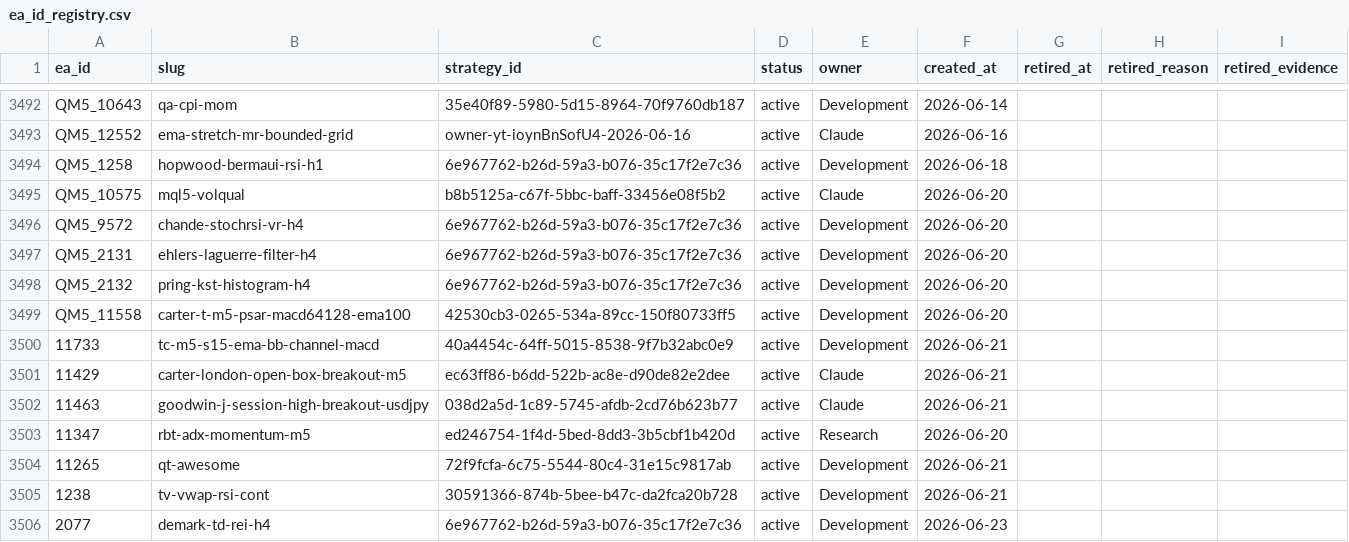
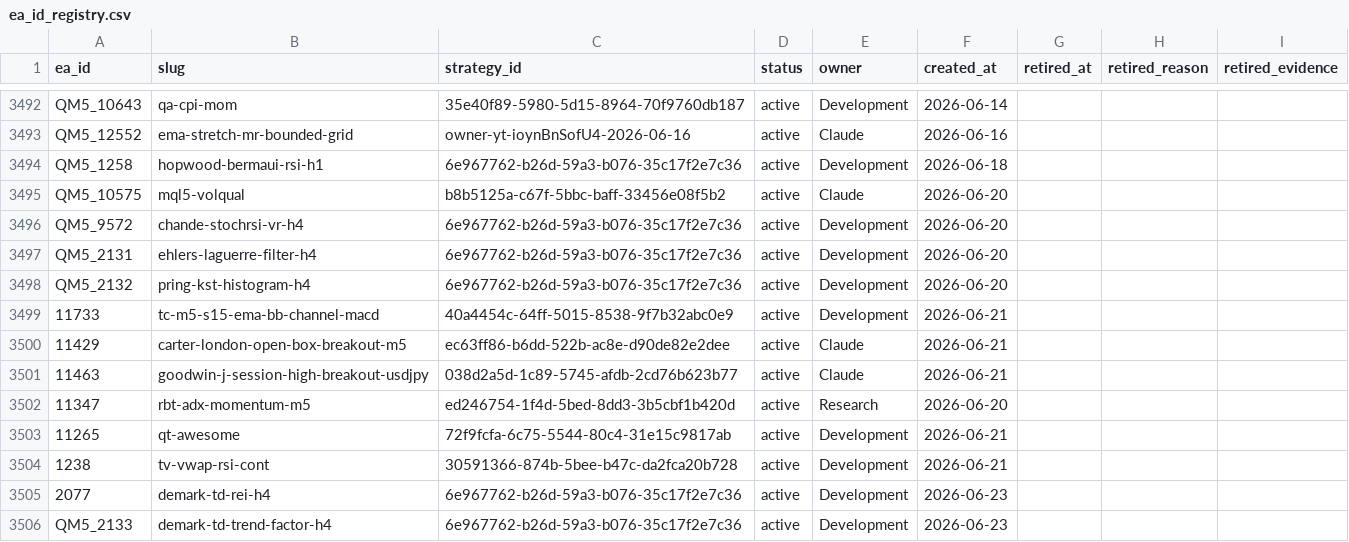
Before and after one commit to QuantMechanica/VPS-PortfolioBuild, a CSV file: framework/registry/ea_id_registry.csv, drawn as a sheet; only a part is shown, gaps mark what is left out; the shorter side is filled out with more unchanged rows; the diff names each change by its address in the sheet, - before the commit and + after, or states it on an @@ line.

Commit message:
ops(registry): remove malformed QM5_11558 identity duplicate

```diff
--- a/framework/registry/ea_id_registry.csv
+++ b/framework/registry/ea_id_registry.csv
-row 3499: QM5_11558 | carter-t-m5-psar-macd64128-ema100 | 42530cb3-0265-534a-89cc-150f80733ff5 | active | Development | 2026-06-20
```
